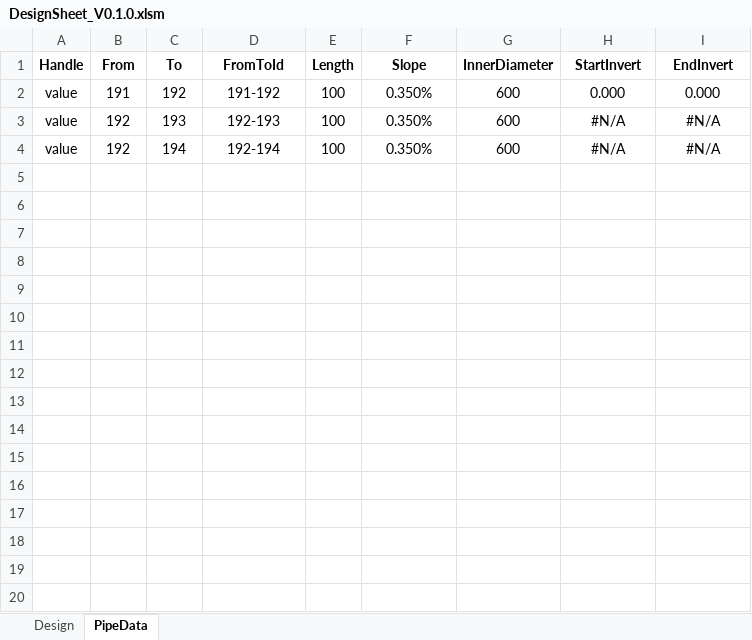
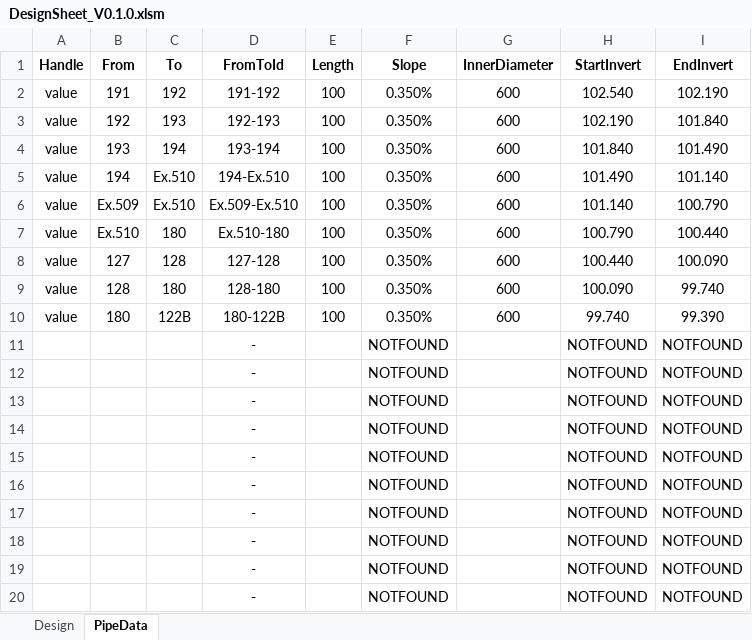
Before and after one commit to rena0157/AutoSheet, an Excel workbook: Excel/DesignSheet_V0.1.0.xlsm, sheet PipeData, drawn as a sheet; only a part is shown; values as stored, in another font and other column widths than the file's, no borders; the diff covers the shown part only; the diff names each change by its address in the sheet, - before the commit and + after, or states it on an @@ line.

```diff
--- a/Excel/DesignSheet_V0.1.0.xlsm (sheet PipeData)
+++ b/Excel/DesignSheet_V0.1.0.xlsm (sheet PipeData)
-H2 (StartInvert): 0.000
+H2 (StartInvert): 102.540
-I2 (EndInvert): 0.000
+I2 (EndInvert): 102.190
-H3 (StartInvert): #N/A
+H3 (StartInvert): 102.190
-I3 (EndInvert): #N/A
+I3 (EndInvert): 101.840
-B4 (From): 192
+B4 (From): 193
-D4 (FromToId): 192-194
+D4 (FromToId): 193-194
-H4 (StartInvert): #N/A
+H4 (StartInvert): 101.840
-I4 (EndInvert): #N/A
+I4 (EndInvert): 101.490
+row 5: value | 194 | Ex.510 | 194-Ex.510 | 100 | 0.350% | 600 | 101.490 | 101.140
+row 6: value | Ex.509 | Ex.510 | Ex.509-Ex.510 | 100 | 0.350% | 600 | 101.140 | 100.790
+row 7: value | Ex.510 | 180 | Ex.510-180 | 100 | 0.350% | 600 | 100.790 | 100.440
+row 8: value | 127 | 128 | 127-128 | 100 | 0.350% | 600 | 100.440 | 100.090
+row 9: value | 128 | 180 | 128-180 | 100 | 0.350% | 600 | 100.090 | 99.740
+row 10: value | 180 | 122B | 180-122B | 100 | 0.350% | 600 | 99.740 | 99.390
+row 11:  |  |  | - |  | NOTFOUND |  | NOTFOUND | NOTFOUND
+row 12:  |  |  | - |  | NOTFOUND |  | NOTFOUND | NOTFOUND
+row 13:  |  |  | - |  | NOTFOUND |  | NOTFOUND | NOTFOUND
+row 14:  |  |  | - |  | NOTFOUND |  | NOTFOUND | NOTFOUND
+row 15:  |  |  | - |  | NOTFOUND |  | NOTFOUND | NOTFOUND
+row 16:  |  |  | - |  | NOTFOUND |  | NOTFOUND | NOTFOUND
+row 17:  |  |  | - |  | NOTFOUND |  | NOTFOUND | NOTFOUND
+row 18:  |  |  | - |  | NOTFOUND |  | NOTFOUND | NOTFOUND
+row 19:  |  |  | - |  | NOTFOUND |  | NOTFOUND | NOTFOUND
+row 20:  |  |  | - |  | NOTFOUND |  | NOTFOUND | NOTFOUND
```
Also changed, not shown: 230 added rows elsewhere in this sheet, sheet Design, formulas that keep their value, hidden cells.
